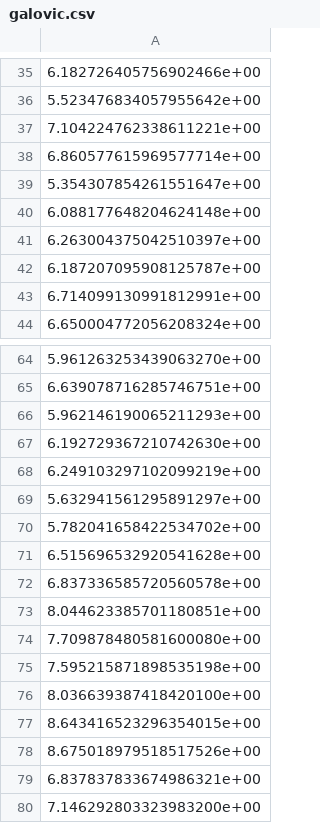
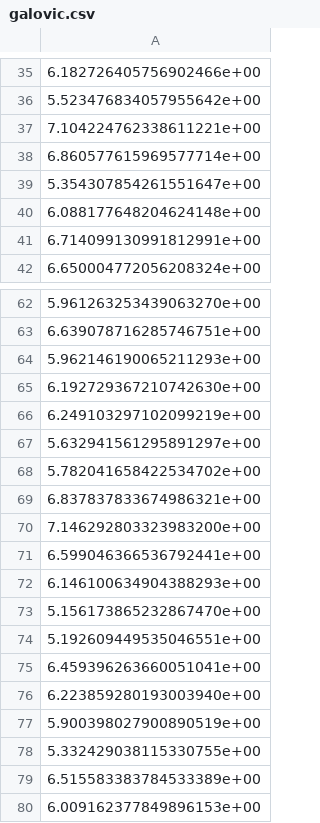
Before and after one commit to crisglav/ei_maps, a CSV file: data/receptors/aal_spm8/galovic.csv, drawn as a sheet; only a part is shown, gaps mark what is left out; the shorter side is filled out with more unchanged rows; the diff names each change by its address in the sheet, - before the commit and + after, or states it on an @@ line.

```diff
--- a/data/receptors/aal_spm8/galovic.csv
+++ b/data/receptors/aal_spm8/galovic.csv
-row 41: 6.263004375042510397e+00
-row 42: 6.187207095908125787e+00
-row 71: 6.515696532920541628e+00
-row 72: 6.837336585720560578e+00
-row 73: 8.044623385701180851e+00
-row 74: 7.709878480581600080e+00
-row 75: 7.595215871898535198e+00
-row 76: 8.036639387418420100e+00
-row 77: 8.643416523296354015e+00
-row 78: 8.675018979518517526e+00
```
Also changed, not shown: data/receptors/aal_spm8/dubois.csv, data/receptors/aal_spm8/dukart.csv, 18 other files.
